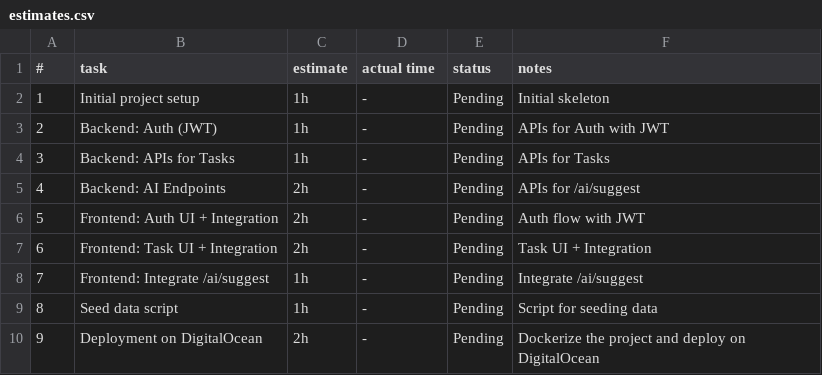
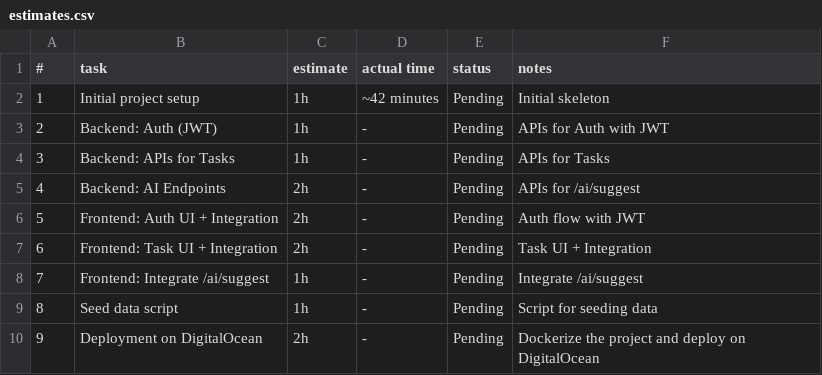
Before and after one commit to devwaleedakhtar/sprintsync, a CSV file: estimates.csv, drawn as a sheet.

```diff
--- a/estimates.csv
+++ b/estimates.csv
@@ -1,3 +1,3 @@
 #,task,estimate,actual time,status,notes
-1, Initial project setup, 1h, -, "Pending", Initial skeleton
+1, Initial project setup, 1h, ~42 minutes, "Pending", Initial skeleton
 2, Backend: Auth (JWT), 1h, -, "Pending", APIs for Auth with JWT
```
Also changed, not shown: 40 other files.
